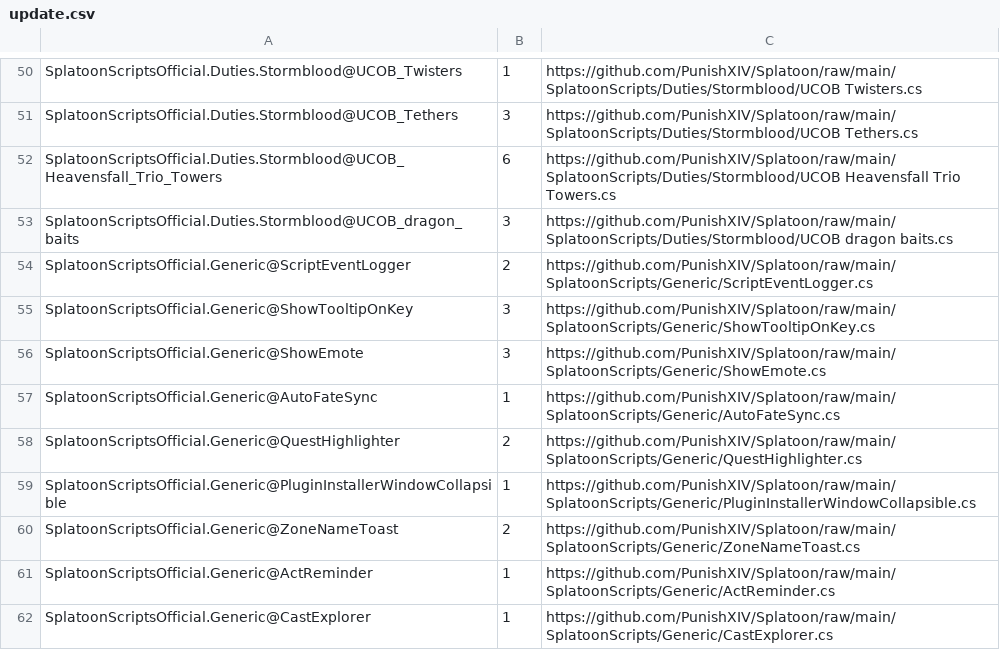
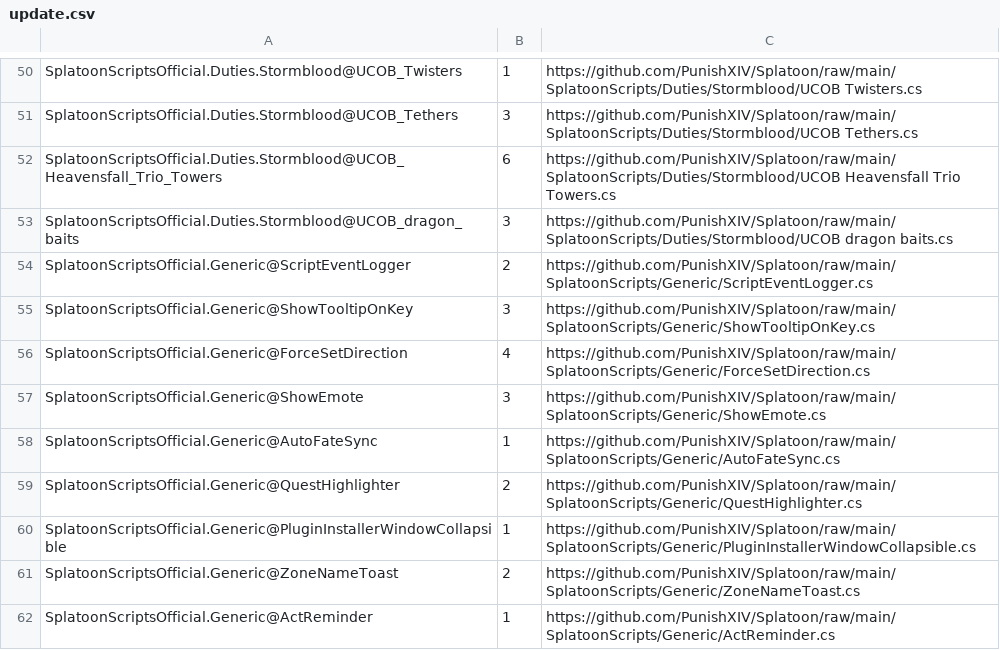
Before and after one commit to PunishXIV/Splatoon, a CSV file: SplatoonScripts/update.csv, drawn as a sheet; only a part is shown, gaps mark what is left out; the shorter side is filled out with more unchanged rows.

Commit message:
Add force set direction generic script (#167)
* [add] force set direction

* Update SplatoonScripts/update.csv

* [fix] rotation criteria to the north

* Update SplatoonScripts/update.csv

* [improve] features that do not run multiple times

* Update SplatoonScripts/update.csv

---------

Co-authored-by: GitHub Action <noreply@nightmarexiv.com>

```diff
--- a/SplatoonScripts/update.csv
+++ b/SplatoonScripts/update.csv
@@ -55,2 +55,3 @@ SplatoonScriptsOfficial.Generic@ScriptEventLogger,2,https://github.com/PunishXIV
 SplatoonScriptsOfficial.Generic@ShowTooltipOnKey,3,https://github.com/PunishXIV/Splatoon/raw/main/SplatoonScripts/Generic/ShowTooltipOnKey.cs
+SplatoonScriptsOfficial.Generic@ForceSetDirection,4,https://github.com/PunishXIV/Splatoon/raw/main/SplatoonScripts/Generic/ForceSetDirection.cs
 SplatoonScriptsOfficial.Generic@ShowEmote,3,https://github.com/PunishXIV/Splatoon/raw/main/SplatoonScripts/Generic/ShowEmote.cs
```
Also changed, not shown: 1 other file.
